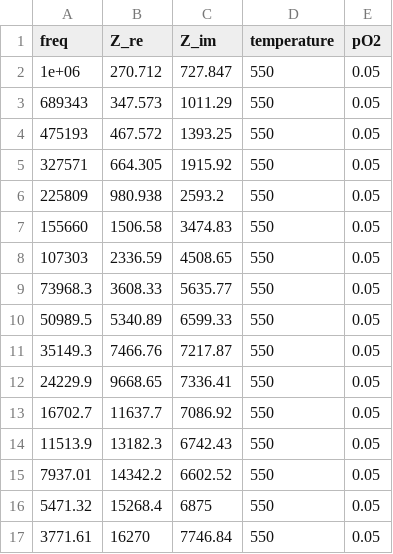
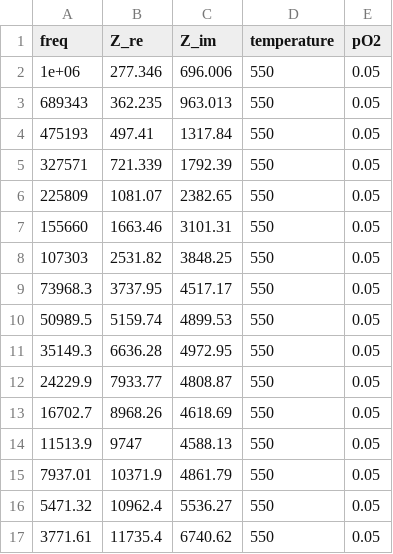
Before and after one commit to cristian-galeazzi/EIS-pipeline, a CSV file: EXAMPLE_SAMPLE/input_spectra/Ar-95_O2-5_600_400_50/demo_550C.csv, drawn as a sheet; only a part is shown; the diff covers the shown part only.

```diff
--- a/EXAMPLE_SAMPLE/input_spectra/Ar-95_O2-5_600_400_50/demo_550C.csv
+++ b/EXAMPLE_SAMPLE/input_spectra/Ar-95_O2-5_600_400_50/demo_550C.csv
@@ -1,17 +1,17 @@
 freq,Z_re,Z_im,temperature,pO2
-1e+06,270.712,727.847,550,0.05
-689343,347.573,1011.29,550,0.05
-475193,467.572,1393.25,550,0.05
-327571,664.305,1915.92,550,0.05
-225809,980.938,2593.2,550,0.05
-155660,1506.58,3474.83,550,0.05
-107303,2336.59,4508.65,550,0.05
-73968.3,3608.33,5635.77,550,0.05
-50989.5,5340.89,6599.33,550,0.05
-35149.3,7466.76,7217.87,550,0.05
-24229.9,9668.65,7336.41,550,0.05
-16702.7,11637.7,7086.92,550,0.05
-11513.9,13182.3,6742.43,550,0.05
-7937.01,14342.2,6602.52,550,0.05
-5471.32,15268.4,6875,550,0.05
-3771.61,16270,7746.84,550,0.05
+1e+06,277.346,696.006,550,0.05
+689343,362.235,963.013,550,0.05
+475193,497.41,1317.84,550,0.05
+327571,721.339,1792.39,550,0.05
+225809,1081.07,2382.65,550,0.05
+155660,1663.46,3101.31,550,0.05
+107303,2531.82,3848.25,550,0.05
+73968.3,3737.95,4517.17,550,0.05
+50989.5,5159.74,4899.53,550,0.05
+35149.3,6636.28,4972.95,550,0.05
+24229.9,7933.77,4808.87,550,0.05
+16702.7,8968.26,4618.69,550,0.05
+11513.9,9747,4588.13,550,0.05
+7937.01,10371.9,4861.79,550,0.05
+5471.32,10962.4,5536.27,550,0.05
+3771.61,11735.4,6740.62,550,0.05
```
Also changed, not shown: 48 edited cells elsewhere in this file, EXAMPLE_SAMPLE/input_spectra/Ar-80_O2-20_600_400_50/demo_550C.csv, EXAMPLE_SAMPLE/input_spectra/Ar-95_O2-5_600_400_50/demo_450C.csv, 44 other files.
